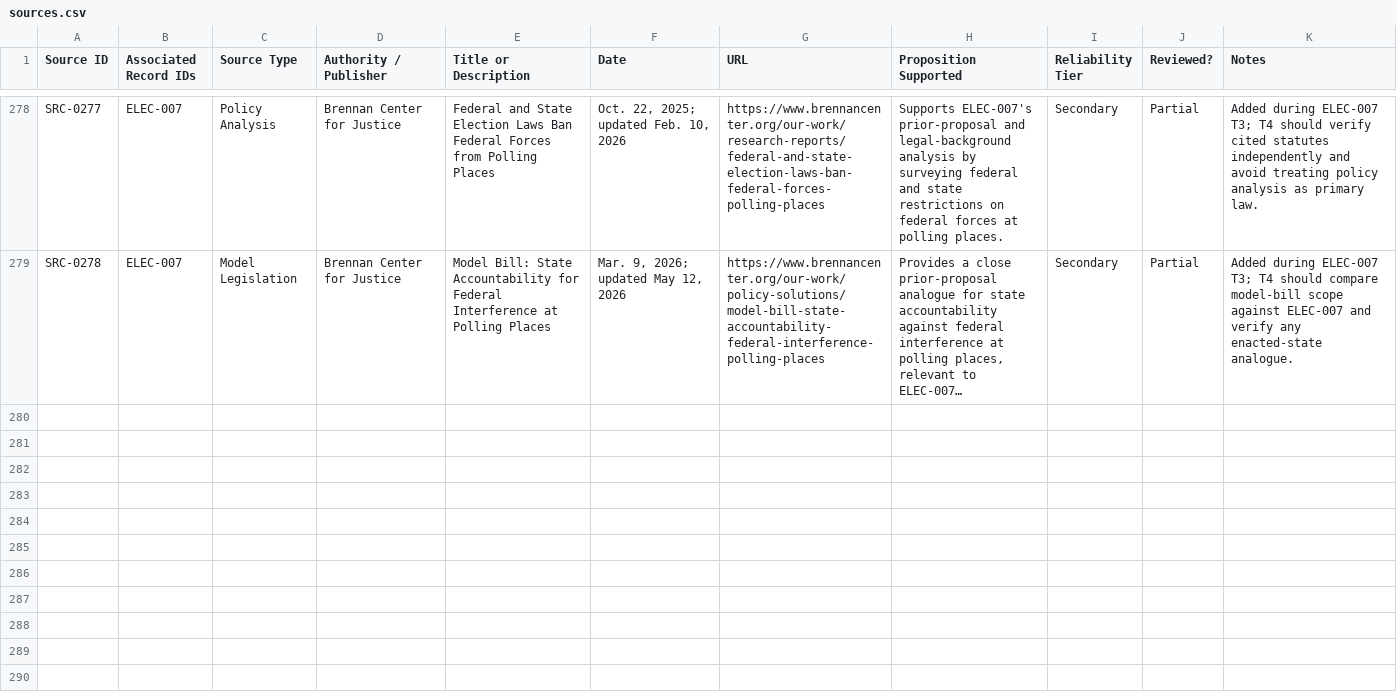
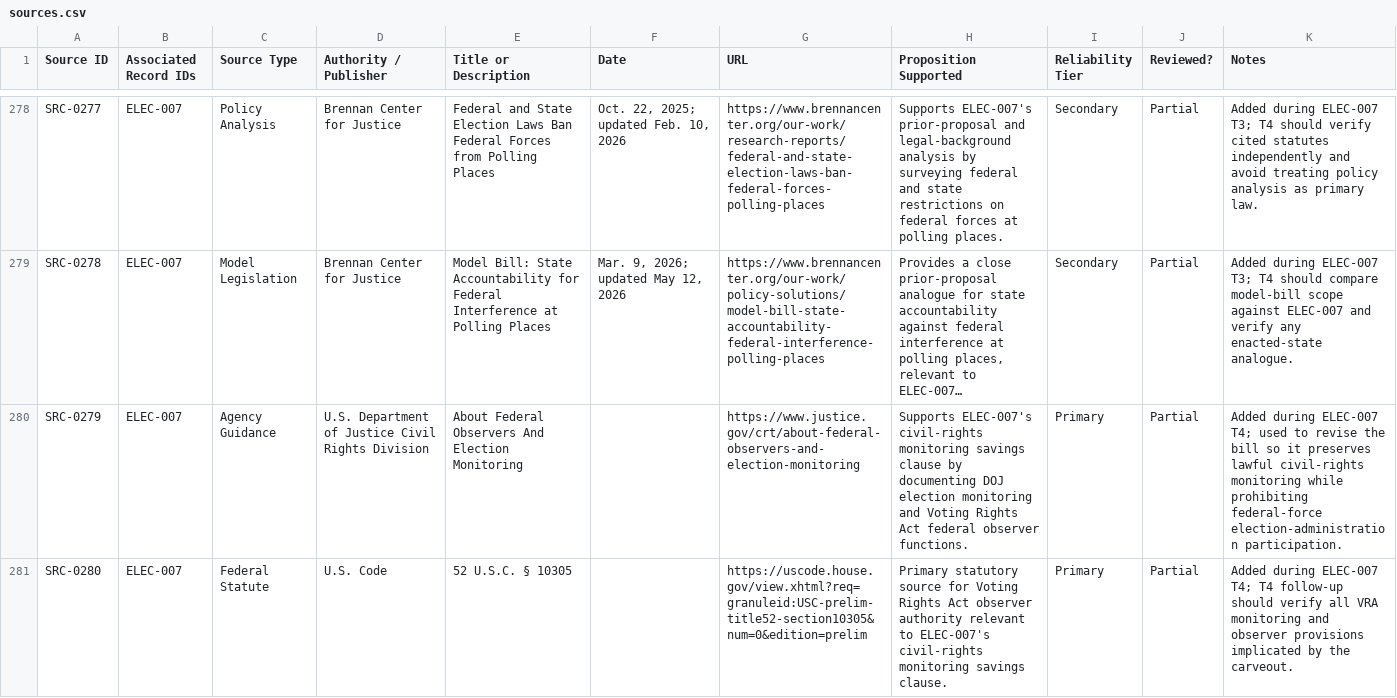
Before and after one commit to Thorncrag/ARRP, a CSV file: inventory/sources.csv, drawn as a sheet; only a part is shown, gaps mark what is left out; long unchanged cells end in …; the diff names each change by its address in the sheet, - before the commit and + after, or states it on an @@ line.

Commit message:
Run ELEC-007 T4 audit

```diff
--- a/inventory/sources.csv
+++ b/inventory/sources.csv
+row 280: SRC-0279 | ELEC-007 | Agency Guidance | U.S. Department of Justice Civil Rights Division | About Federal Observers And Election Monitoring |  | https://www.justice.gov/crt/about-federal-observers-and-election-monitoring | Supports ELEC-007's civil-rights monitoring savings clause by documenting DOJ election monitoring and Voting Rights Act federal observer functions. | Primary | Partial | Added during ELEC-007 T4; used to revise the bill so it preserves lawful civil-rights monitoring while prohibiting federal-force election-administration participation.
+row 281: SRC-0280 | ELEC-007 | Federal Statute | U.S. Code | 52 U.S.C. § 10305 |  | https://uscode.house.gov/view.xhtml?req=granuleid:USC-prelim-title52-section10305&num=0&edition=prelim | Primary statutory source for Voting Rights Act observer authority relevant to ELEC-007's civil-rights monitoring savings clause. | Primary | Partial | Added during ELEC-007 T4; T4 follow-up should verify all VRA monitoring and observer provisions implicated by the carveout.
```
Also changed, not shown: inventory/audits.csv, 4 other files.
